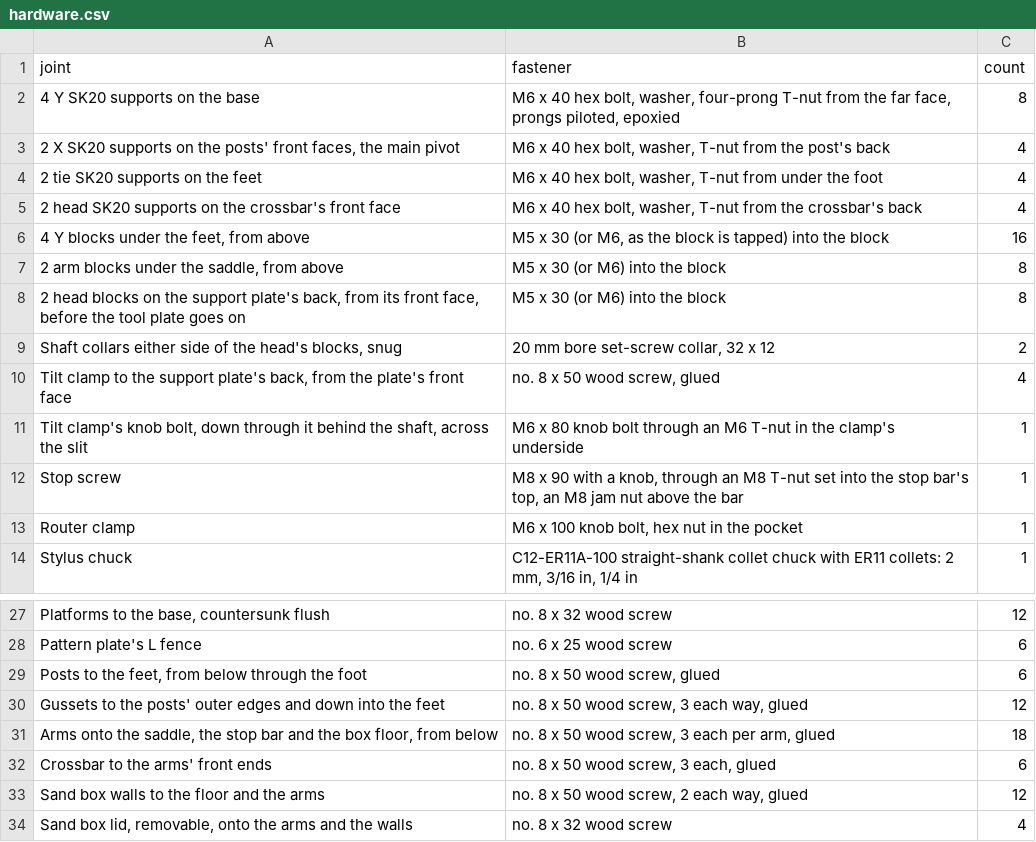
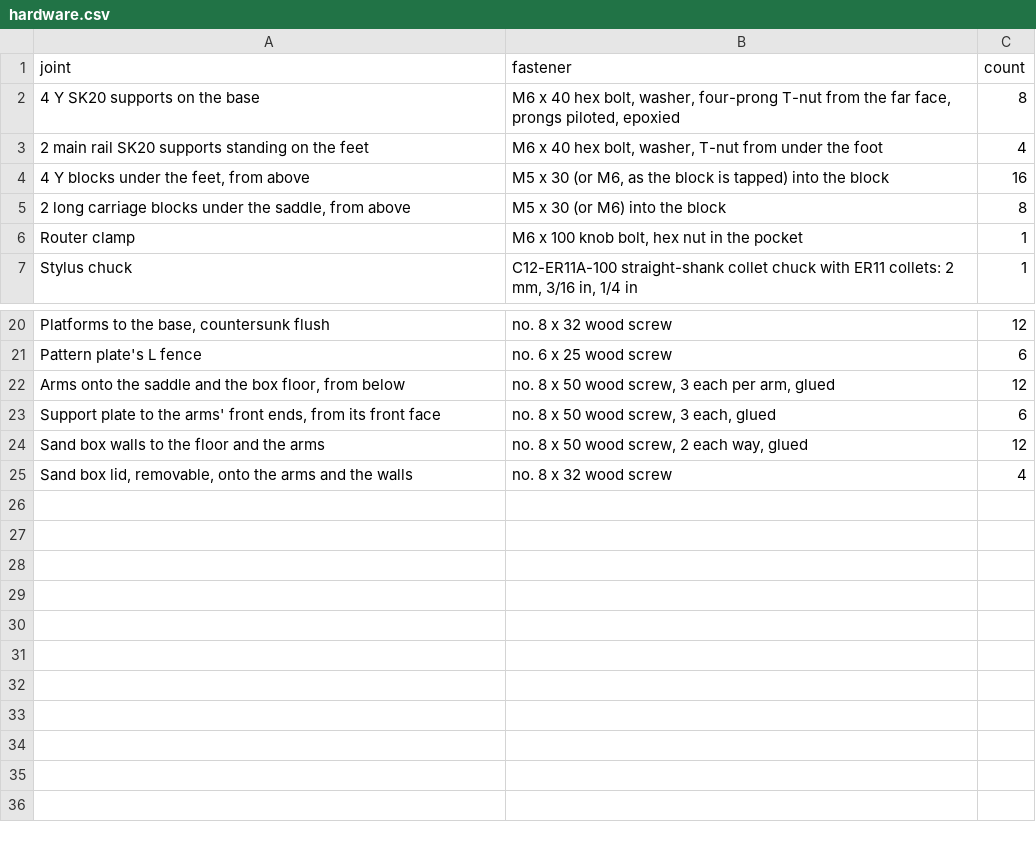
Before and after one commit to jcrigby/offkilter, a CSV file: examples/duplicator/out/woodsmith/hardware.csv (was examples/duplicator/out/arm/hardware.csv), drawn as a sheet; only a part is shown, gaps mark what is left out.

```diff
--- a/examples/duplicator/out/arm/hardware.csv
+++ b/examples/duplicator/out/woodsmith/hardware.csv
@@ -2,12 +2,5 @@ joint,fastener,count
 "4 Y SK20 supports on the base","M6 x 40 hex bolt, washer, four-prong T-nut from the far face, prongs piloted, epoxied",8
-"2 X SK20 supports on the posts' front faces, the main pivot","M6 x 40 hex bolt, washer, T-nut from the post's back",4
-"2 tie SK20 supports on the feet","M6 x 40 hex bolt, washer, T-nut from under the foot",4
-"2 head SK20 supports on the crossbar's front face","M6 x 40 hex bolt, washer, T-nut from the crossbar's back",4
+"2 main rail SK20 supports standing on the feet","M6 x 40 hex bolt, washer, T-nut from under the foot",4
 "4 Y blocks under the feet, from above","M5 x 30 (or M6, as the block is tapped) into the block",16
-"2 arm blocks under the saddle, from above","M5 x 30 (or M6) into the block",8
-"2 head blocks on the support plate's back, from its front face, before the tool plate goes on","M5 x 30 (or M6) into the block",8
-"Shaft collars either side of the head's blocks, snug","20 mm bore set-screw collar, 32 x 12",2
-"Tilt clamp to the support plate's back, from the plate's front face","no. 8 x 50 wood screw, glued",4
-"Tilt clamp's knob bolt, down through it behind the shaft, across the slit","M6 x 80 knob bolt through an M6 T-nut in the clamp's underside",1
-"Stop screw","M8 x 90 with a knob, through an M8 T-nut set into the stop bar's top, an M8 jam nut above the bar",1
+"2 long carriage blocks under the saddle, from above","M5 x 30 (or M6) into the block",8
 "Router clamp","M6 x 100 knob bolt, hex nut in the pocket",1
@@ -28,6 +21,4 @@ joint,fastener,count
 "Pattern plate's L fence","no. 6 x 25 wood screw",6
-"Posts to the feet, from below through the foot","no. 8 x 50 wood screw, glued",6
-"Gussets to the posts' outer edges and down into the feet","no. 8 x 50 wood screw, 3 each way, glued",12
-"Arms onto the saddle, the stop bar and the box floor, from below","no. 8 x 50 wood screw, 3 each per arm, glued",18
-"Crossbar to the arms' front ends","no. 8 x 50 wood screw, 3 each, glued",6
+"Arms onto the saddle and the box floor, from below","no. 8 x 50 wood screw, 3 each per arm, glued",12
+"Support plate to the arms' front ends, from its front face","no. 8 x 50 wood screw, 3 each, glued",6
 "Sand box walls to the floor and the arms","no. 8 x 50 wood screw, 2 each way, glued",12
```
Also changed, not shown: 44 other files.
